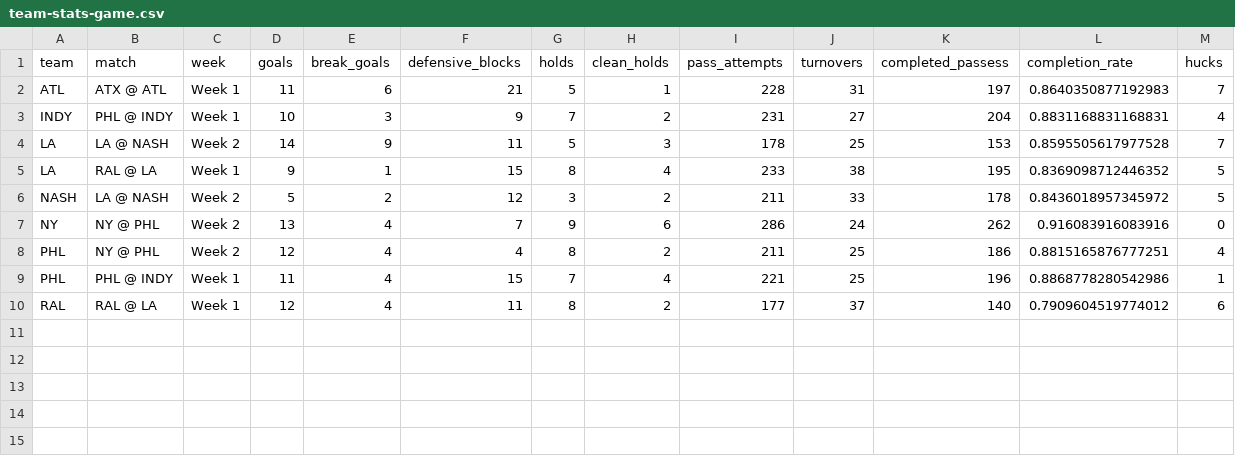
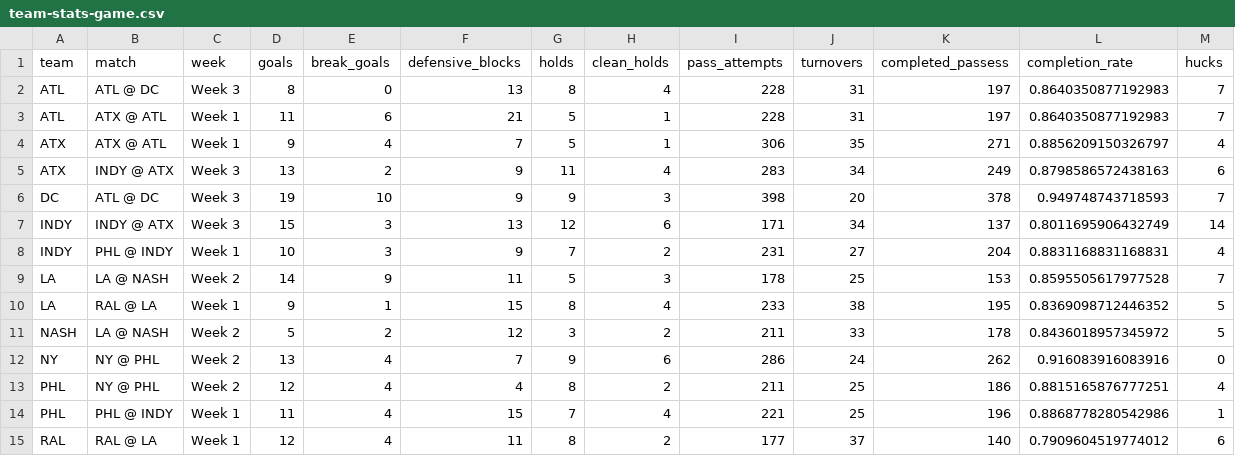
Before and after one commit to PremierUltimateLeague/Stats-Hub, a CSV file: 2025/stats/team-stats-game.csv, drawn as a sheet; the diff names each change by its address in the sheet, - before the commit and + after, or states it on an @@ line.

```diff
--- a/2025/stats/team-stats-game.csv
+++ b/2025/stats/team-stats-game.csv
+row 2: ATL | ATL @ DC | Week 3 | 8 | 0 | 13 | 8 | 4 | 228 | 31 | 197 | 0.8640350877192983 | 7
+row 4: ATX | ATX @ ATL | Week 1 | 9 | 4 | 7 | 5 | 1 | 306 | 35 | 271 | 0.8856209150326797 | 4
+row 5: ATX | INDY @ ATX | Week 3 | 13 | 2 | 9 | 11 | 4 | 283 | 34 | 249 | 0.8798586572438163 | 6
+row 6: DC | ATL @ DC | Week 3 | 19 | 10 | 9 | 9 | 3 | 398 | 20 | 378 | 0.949748743718593 | 7
+row 7: INDY | INDY @ ATX | Week 3 | 15 | 3 | 13 | 12 | 6 | 171 | 34 | 137 | 0.8011695906432749 | 14
```
Also changed, not shown: 2025/integ-data/Defensive-Blocks.csv, 2025/stats/game-coverage.csv, 7 other files.
